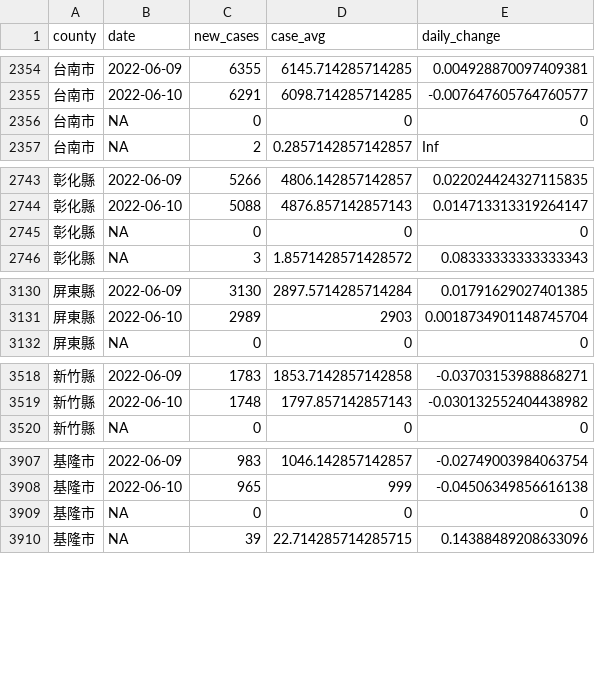
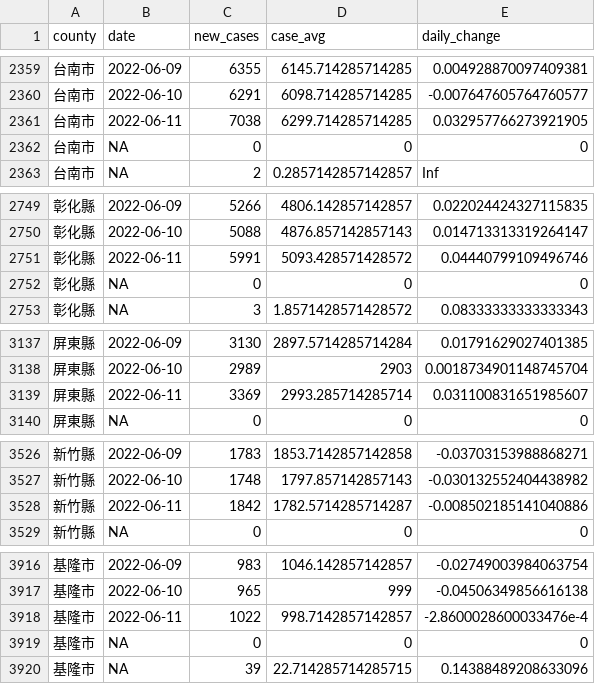
Before and after one commit to tnl-graphics/covid-19-data, a CSV file: rolling-averages/tw-counties.csv, drawn as a sheet; only a part is shown, gaps mark what is left out; the diff covers the shown part only.

```diff
--- a/rolling-averages/tw-counties.csv
+++ b/rolling-averages/tw-counties.csv
@@ -2355,2 +2360,3 @@ county,date,new_cases,case_avg,daily_change
 台南市,2022-06-10,6291,6098.714285714285,-0.007647605764760577
+台南市,2022-06-11,7038,6299.714285714285,0.032957766273921905
 台南市,NA,0,0,0
@@ -2744,2 +2750,3 @@ county,date,new_cases,case_avg,daily_change
 彰化縣,2022-06-10,5088,4876.857142857143,0.014713313319264147
+彰化縣,2022-06-11,5991,5093.428571428572,0.04440799109496746
 彰化縣,NA,0,0,0
@@ -3131,2 +3138,3 @@ county,date,new_cases,case_avg,daily_change
 屏東縣,2022-06-10,2989,2903,0.0018734901148745704
+屏東縣,2022-06-11,3369,2993.285714285714,0.031100831651985607
 屏東縣,NA,0,0,0
@@ -3519,2 +3527,3 @@ county,date,new_cases,case_avg,daily_change
 新竹縣,2022-06-10,1748,1797.857142857143,-0.030132552404438982
+新竹縣,2022-06-11,1842,1782.5714285714287,-0.008502185141040886
 新竹縣,NA,0,0,0
@@ -3908,2 +3917,3 @@ county,date,new_cases,case_avg,daily_change
 基隆市,2022-06-10,965,999,-0.04506349856616138
+基隆市,2022-06-11,1022,998.7142857142857,-2.8600028600033476e-4
 基隆市,NA,0,0,0
```
Also changed, not shown: 17 added rows elsewhere in this file, live/tw-counties.csv, tw-counties.csv, 1 other file.
